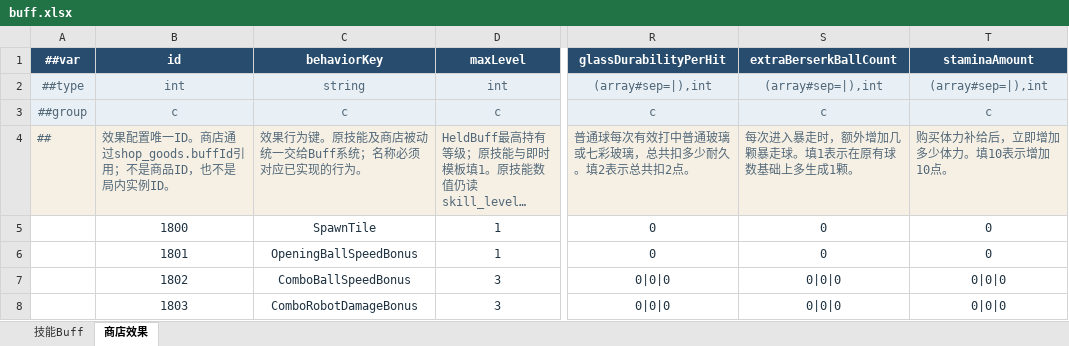
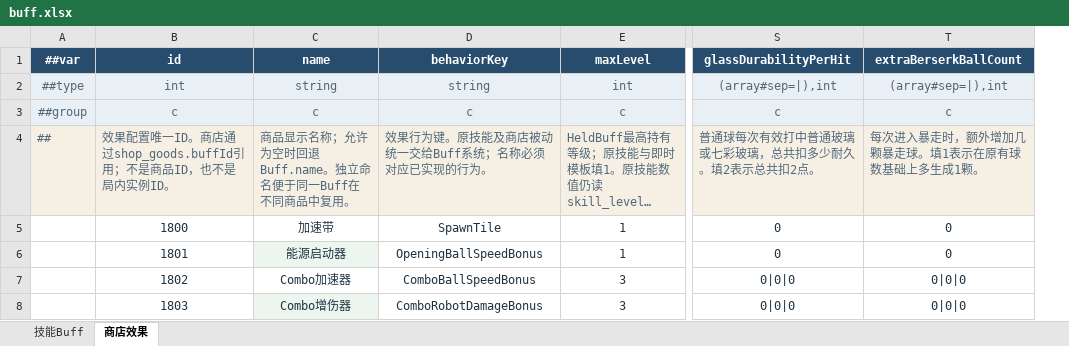
Before and after one commit to grorge15/FreshGuard, an Excel workbook: GameConfig/Datas/buff.xlsx, sheet 商店效果, drawn as a sheet; only a part is shown, gaps mark what is left out; long unchanged cells end in …; values as stored, in another font and other column widths than the file's, no borders; removed rows and columns are numbered as before the commit, all else as after; the diff covers the shown part only; the diff names each change by its address in the sheet, - before the commit and + after, or states it on an @@ line.

```diff
--- a/GameConfig/Datas/buff.xlsx (sheet 商店效果)
+++ b/GameConfig/Datas/buff.xlsx (sheet 商店效果)
+column C (name), rows 2-8: string | c | 商品显示名称；允许为空时回退Buff.name。独立命名便于同一Buff在不同商品中复用。 | 加速带 | 能源启动器 | Combo加速器 | Combo增伤器
-column T (staminaAmount), rows 2-8: (array#sep=|),int | c | 购买体力补给后，立即增加多少体力。填10表示增加10点。 | 0 | 0 | 0|0|0 | 0|0|0
```
Also changed, not shown: 1 removed row and 1 edited cell elsewhere in this sheet, GameConfig/Datas/shop_goods.xlsx, 21 other files.
